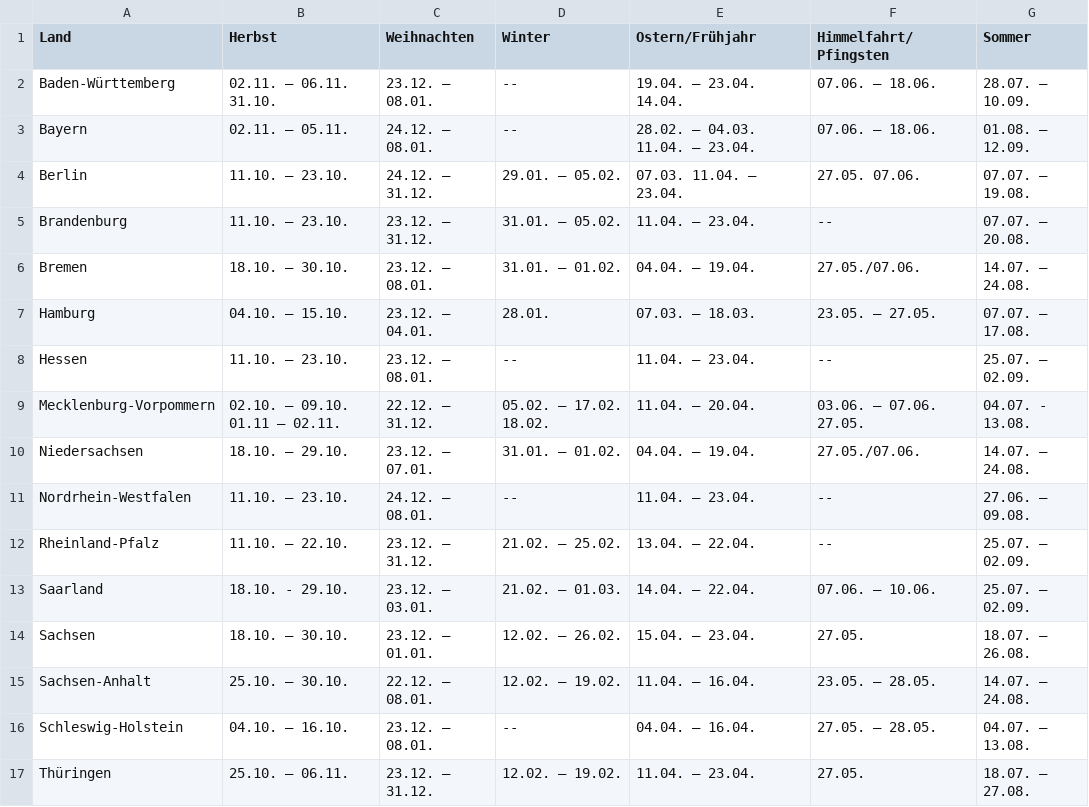
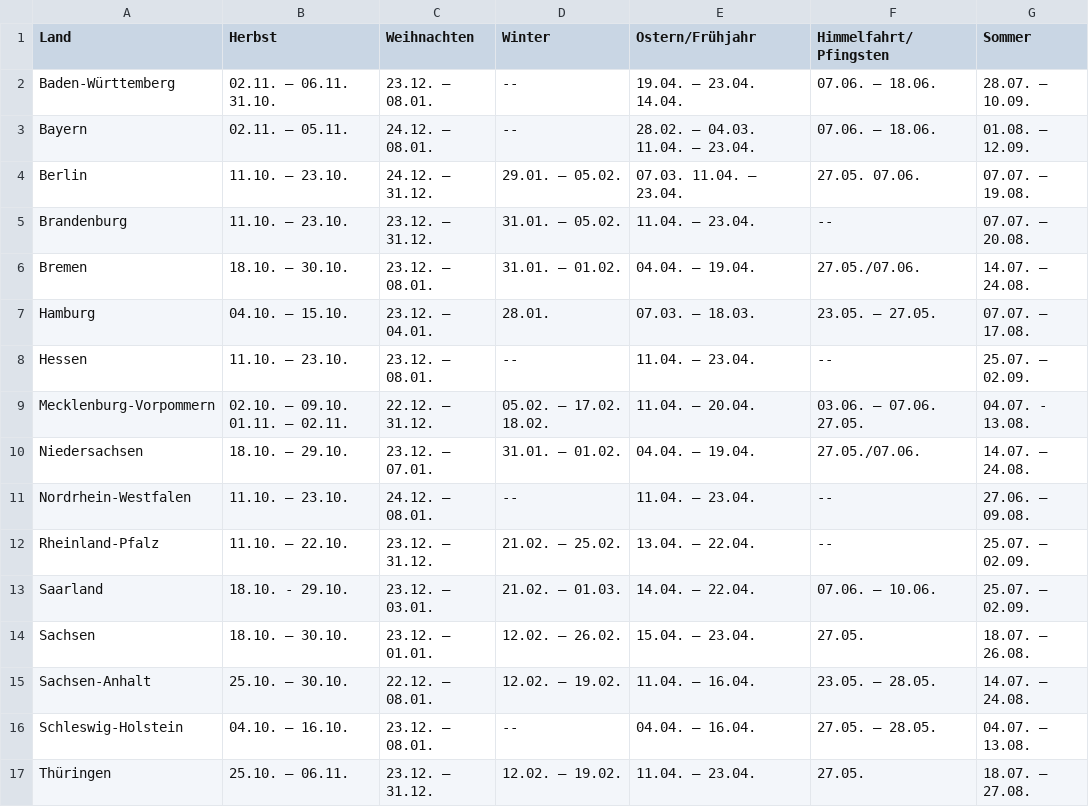
Before and after one commit to mehr-schulferien-de/www.mehr-schulferien.de, a CSV file: priv/repo/seeds.d/2021-2022.csv, drawn as a sheet.

```diff
--- a/priv/repo/seeds.d/2021-2022.csv
+++ b/priv/repo/seeds.d/2021-2022.csv
@@ -8,3 +8,3 @@ Hamburg;04.10. – 15.10.;23.12. – 04.01.;28.01.;07.03. – 18.03.;23.05. –
 Hessen;11.10. – 23.10.;23.12. – 08.01.;--;11.04. – 23.04.;--;25.07. – 02.09.
-Mecklenburg-Vorpommern;02.10. – 09.10.  01.11 – 02.11.;22.12. – 31.12.;05.02. – 17.02.  18.02.;11.04. – 20.04.;03.06. – 07.06.  27.05.;04.07. - 13.08.
+Mecklenburg-Vorpommern;02.10. – 09.10.  01.11. – 02.11.;22.12. – 31.12.;05.02. – 17.02.  18.02.;11.04. – 20.04.;03.06. – 07.06.  27.05.;04.07. - 13.08.
 Niedersachsen;18.10. – 29.10.;23.12. – 07.01.;31.01. – 01.02.;04.04. – 19.04.;27.05./07.06.;14.07. – 24.08.
```
Also changed, not shown: priv/repo/seeds.d/2022-2023.csv, 5 other files.
